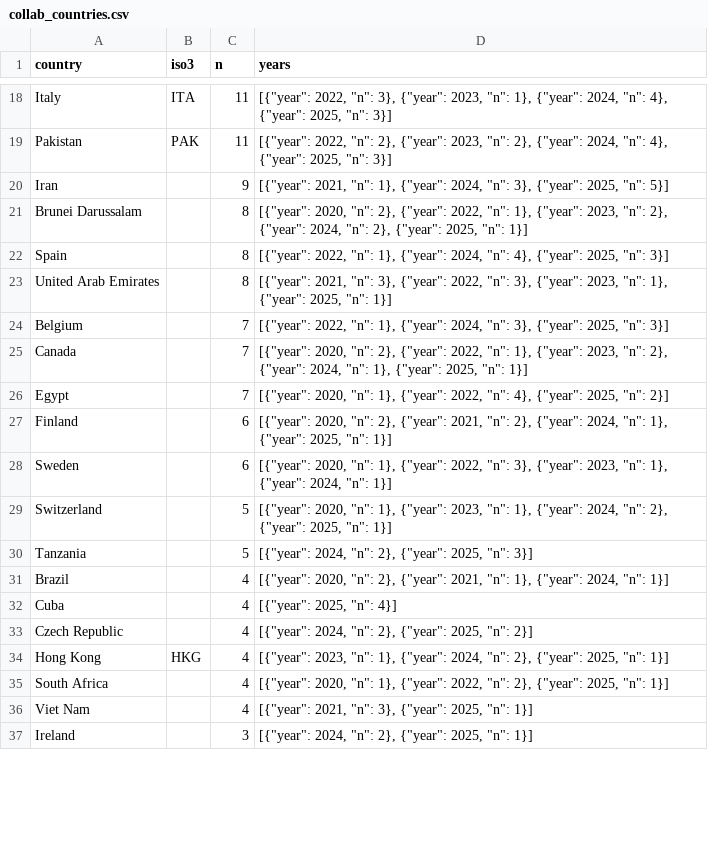
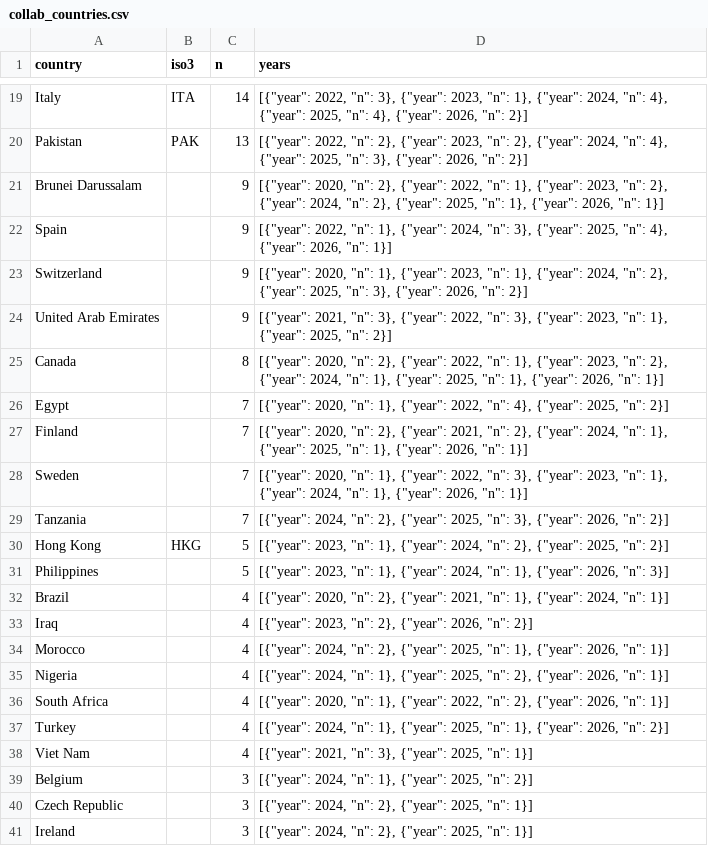
Before and after one commit to kristonova/laporan-dekan-2026, a CSV file: public/data/collab_countries.csv, drawn as a sheet; only a part is shown, gaps mark what is left out; removed rows and columns are numbered as before the commit, all else as after; the diff covers the shown part only; the diff names each change by its address in the sheet, - before the commit and + after, or states it on an @@ line.

```diff
--- a/public/data/collab_countries.csv
+++ b/public/data/collab_countries.csv
-C19 (n): 11
+C19 (n): 14
-D19 (years): …2025, "n": 3}]
+D19 (years): …2025, "n": 4}, {"year": 2026, "n": 2}]
-C20 (n): 11
+C20 (n): 13
-D20 (years): …2025, "n": 3}]
+D20 (years): …2025, "n": 3}, {"year": 2026, "n": 2}]
-row 20: Iran |  | 9 | [{"year": 2021, "n": 1}, {"year": 2024, "n": 3}, {"year": 2025, "n": 5}]
-C21:C22 (n): 8
+C21:C22 (n): 9
-D21 (years): …2025, "n": 1}]
+D21 (years): …2025, "n": 1}, {"year": 2026, "n": 1}]
-D22 (years): …2024, "n": 4}, {"year": 2025, "n": 3}]
+D22 (years): …2024, "n": 3}, {"year": 2025, "n": 4}, {"year": 2026, "n": 1}]
+row 23: Switzerland |  | 9 | [{"year": 2020, "n": 1}, {"year": 2023, "n": 1}, {"year": 2024, "n": 2}, {"year": 2025, "n": 3}, {"year": 2026, "n": 2}]
-C24 (n): 8
+C24 (n): 9
-D24 (years): …2025, "n": 1}]
+D24 (years): …2025, "n": 2}]
-row 24: Belgium |  | 7 | [{"year": 2022, "n": 1}, {"year": 2024, "n": 3}, {"year": 2025, "n": 3}]
-C25 (n): 7
+C25 (n): 8
-D25 (years): …2025, "n": 1}]
+D25 (years): …2025, "n": 1}, {"year": 2026, "n": 1}]
-C27:C28 (n): 6
+C27:C28 (n): 7
-D27 (years): …2025, "n": 1}]
+D27 (years): …2025, "n": 1}, {"year": 2026, "n": 1}]
-D28 (years): …2024, "n": 1}]
+D28 (years): …2024, "n": 1}, {"year": 2026, "n": 1}]
-row 29: Switzerland |  | 5 | [{"year": 2020, "n": 1}, {"year": 2023, "n": 1}, {"year": 2024, "n": 2}, {"year": 2025, "n": 1}]
-C29 (n): 5
+C29 (n): 7
-D29 (years): …2025, "n": 3}]
+D29 (years): …2025, "n": 3}, {"year": 2026, "n": 2}]
+row 30: Hong Kong | HKG | 5 | [{"year": 2023, "n": 1}, {"year": 2024, "n": 2}, {"year": 2025, "n": 2}]
+row 31: Philippines |  | 5 | [{"year": 2023, "n": 1}, {"year": 2024, "n": 1}, {"year": 2026, "n": 3}]
-row 32: Cuba |  | 4 | [{"year": 2025, "n": 4}]
-A33 (country): Czech Republic
+A33 (country): Iraq
-D33 (years): [{"year": 2024, "n": 2}, {"year": 2025, "n": 2}]
+D33 (years): [{"year": 2023, "n": 2}, {"year": 2026, "n": 2}]
-row 34: Hong Kong | HKG | 4 | [{"year": 2023, "n": 1}, {"year": 2024, "n": 2}, {"year": 2025, "n": 1}]
+row 34: Morocco |  | 4 | [{"year": 2024, "n": 2}, {"year": 2025, "n": 1}, {"year": 2026, "n": 1}]
+row 35: Nigeria |  | 4 | [{"year": 2024, "n": 1}, {"year": 2025, "n": 2}, {"year": 2026, "n": 1}]
-D36 (years): …2}, {"year": 2025, "n": 1}]
+D36 (years): …2}, {"year": 2026, "n": 1}]
+row 37: Turkey |  | 4 | [{"year": 2024, "n": 1}, {"year": 2025, "n": 1}, {"year": 2026, "n": 2}]
+row 39: Belgium |  | 3 | [{"year": 2024, "n": 1}, {"year": 2025, "n": 2}]
+row 40: Czech Republic |  | 3 | [{"year": 2024, "n": 2}, {"year": 2025, "n": 1}]
```
Also changed, not shown: 8 added rows, 10 removed rows and 32 edited cells elsewhere in this file, public/data/publications_by_year_dept.csv, public/data/sdg_matrix.csv, 33 other files.
